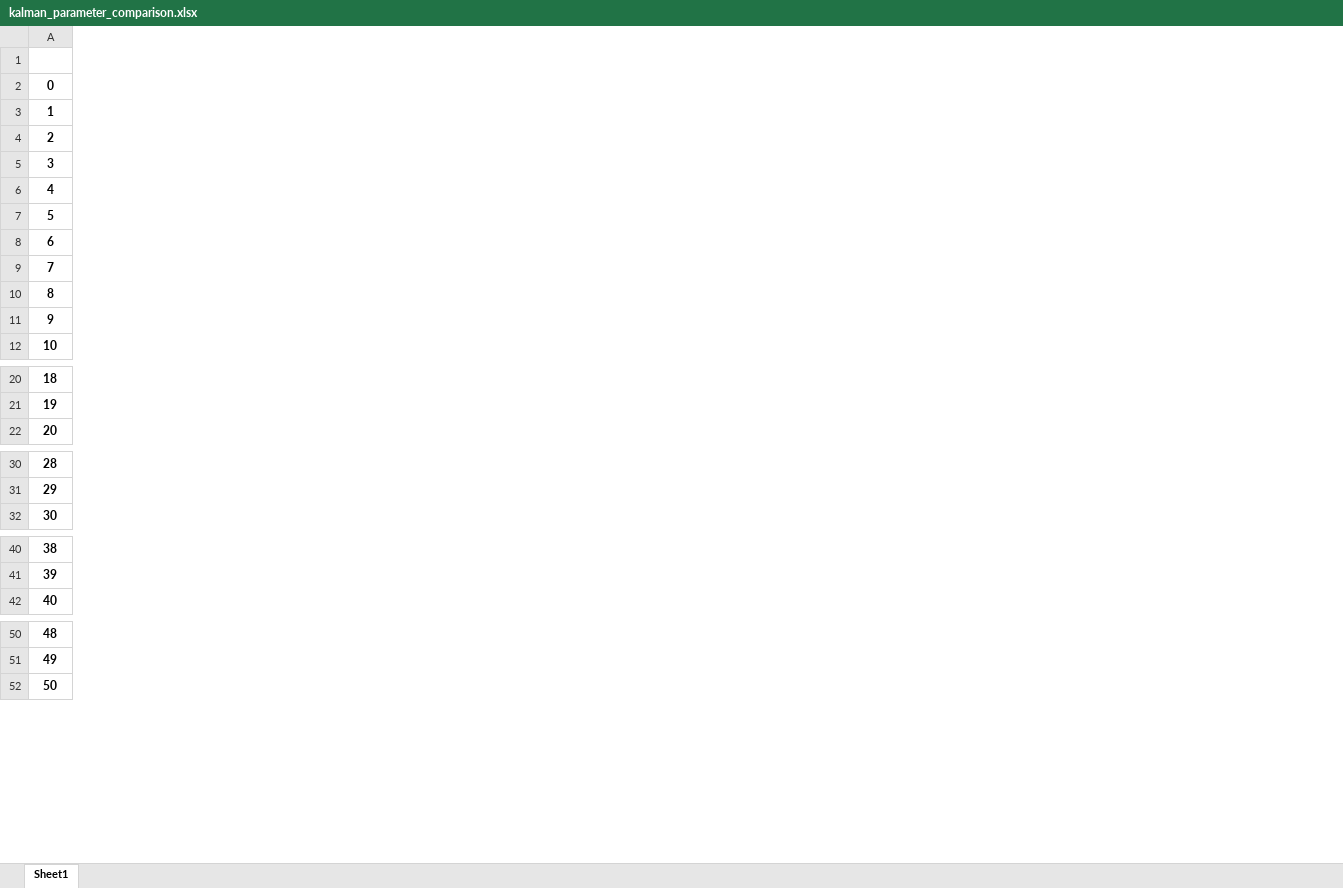
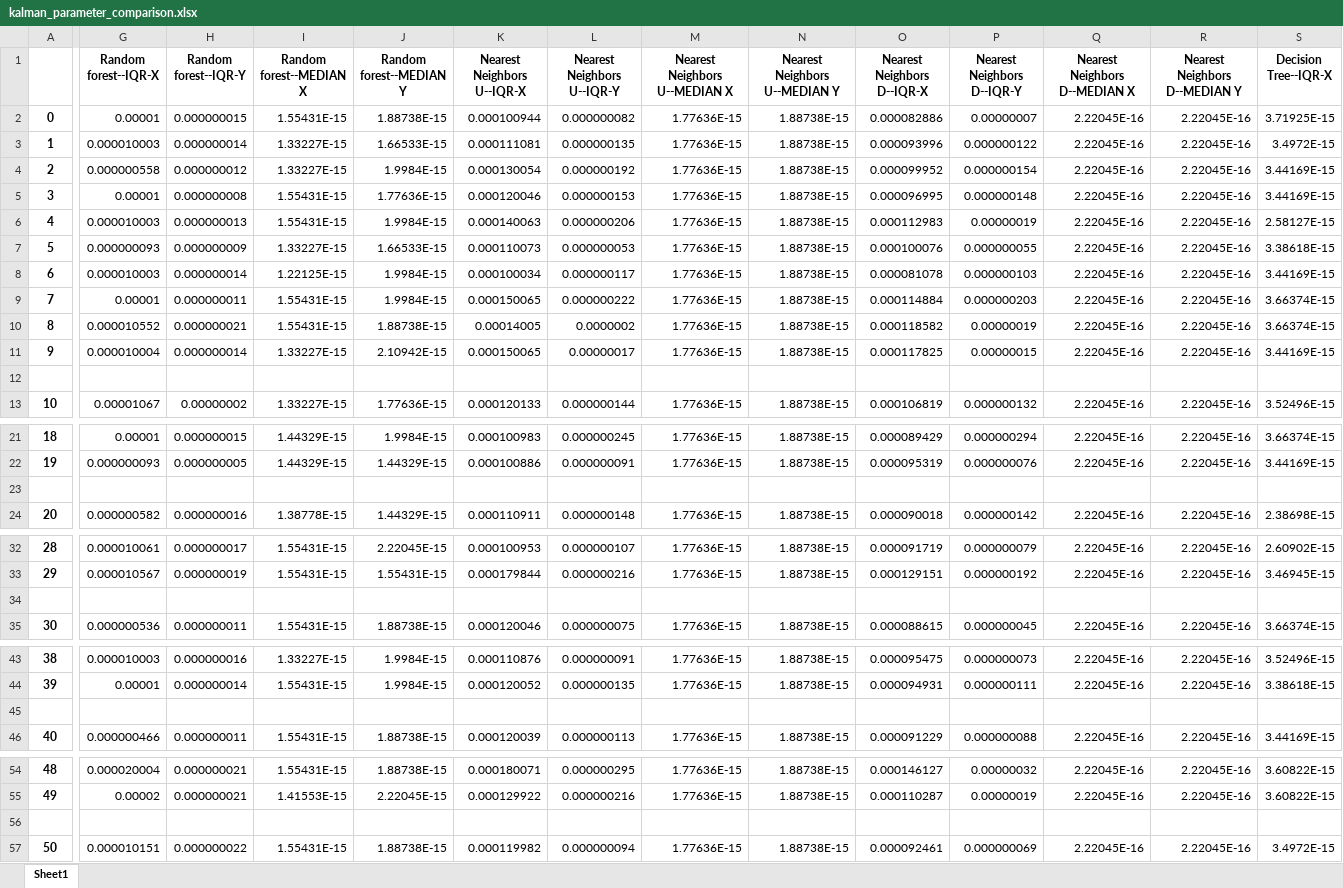
Before and after one commit to mazzorca/BLE-indoor-high-precision-localization-system-, an Excel workbook: kalman_parameter_comparison.xlsx, sheet Sheet1, drawn as a sheet; only a part is shown, gaps mark what is left out; values as stored, in another font and other column widths than the file's, no borders; conditional formats not drawn; rows hold the shown columns only; the diff covers the shown part only; the diff names each change by its address in the sheet, - before the commit and + after, or states it on an @@ line.

Commit message:
extended kalman comparator

```diff
--- a/kalman_parameter_comparison.xlsx (sheet Sheet1)
+++ b/kalman_parameter_comparison.xlsx (sheet Sheet1)
+column G (Random forest--IQR-X), rows 2-11: 0.00001 | 0.000010003 | 0.000000558 | 0.00001 | 0.000010003 | 0.000000093 | 0.000010003 | 0.00001 | 0.000010552 | 0.000010004; row 13: 0.00001067; rows 21-22: 0.00001 | 0.000000093; row 24: 0.000000582; rows 32-33: 0.000010061 | 0.000010567; row 35: 0.000000536; rows 43-44: 0.000010003 | 0.00001; row 46: 0.000000466; rows 54-55: 0.000020004 | 0.00002; row 57: 0.000010151
+column H (Random forest--IQR-Y), rows 2-11: 0.000000015 | 0.000000014 | 0.000000012 | 0.000000008 | 0.000000013 | 0.000000009 | 0.000000014 | 0.000000011 | 0.000000021 | 0.000000014; row 13: 0.00000002; rows 21-22: 0.000000015 | 0.000000005; row 24: 0.000000016; rows 32-33: 0.000000017 | 0.000000019; row 35: 0.000000011; rows 43-44: 0.000000016 | 0.000000014; row 46: 0.000000011; rows 54-55: 0.000000021 | 0.000000021; row 57: 0.000000022
+column I (Random forest--MEDIAN X), rows 2-11: 1.55431E-15 | 1.33227E-15 | 1.33227E-15 | 1.55431E-15 | 1.55431E-15 | 1.33227E-15 | 1.22125E-15 | 1.55431E-15 | 1.55431E-15 | 1.33227E-15; row 13: 1.33227E-15; rows 21-22: 1.44329E-15 | 1.44329E-15; row 24: 1.38778E-15; rows 32-33: 1.55431E-15 | 1.55431E-15; row 35: 1.55431E-15; rows 43-44: 1.33227E-15 | 1.55431E-15; row 46: 1.55431E-15; rows 54-55: 1.55431E-15 | 1.41553E-15; row 57: 1.55431E-15
+column J (Random forest--MEDIAN Y), rows 2-11: 1.88738E-15 | 1.66533E-15 | 1.9984E-15 | 1.77636E-15 | 1.9984E-15 | 1.66533E-15 | 1.9984E-15 | 1.9984E-15 | 1.88738E-15 | 2.10942E-15; row 13: 1.77636E-15; rows 21-22: 1.9984E-15 | 1.44329E-15; row 24: 1.44329E-15; rows 32-33: 2.22045E-15 | 1.55431E-15; row 35: 1.88738E-15; rows 43-44: 1.9984E-15 | 1.9984E-15; row 46: 1.88738E-15; rows 54-55: 1.88738E-15 | 2.22045E-15; row 57: 1.88738E-15
+column K (Nearest Neighbors U--IQR-X), rows 2-11: 0.000100944 | 0.000111081 | 0.000130054 | 0.000120046 | 0.000140063 | 0.000110073 | 0.000100034 | 0.000150065 | 0.00014005 | 0.000150065; row 13: 0.000120133; rows 21-22: 0.000100983 | 0.000100886; row 24: 0.000110911; rows 32-33: 0.000100953 | 0.000179844; row 35: 0.000120046; rows 43-44: 0.000110876 | 0.000120052; row 46: 0.000120039; rows 54-55: 0.000180071 | 0.000129922; row 57: 0.000119982
+column L (Nearest Neighbors U--IQR-Y), rows 2-11: 0.000000082 | 0.000000135 | 0.000000192 | 0.000000153 | 0.000000206 | 0.000000053 | 0.000000117 | 0.000000222 | 0.0000002 | 0.00000017; row 13: 0.000000144; rows 21-22: 0.000000245 | 0.000000091; row 24: 0.000000148; rows 32-33: 0.000000107 | 0.000000216; row 35: 0.000000075; rows 43-44: 0.000000091 | 0.000000135; row 46: 0.000000113; rows 54-55: 0.000000295 | 0.000000216; row 57: 0.000000094
+column M (Nearest Neighbors U--MEDIAN X), rows 2-11: all 1.77636E-15; row 13: 1.77636E-15; rows 21-22: 1.77636E-15 | 1.77636E-15; row 24: 1.77636E-15; rows 32-33: 1.77636E-15 | 1.77636E-15; row 35: 1.77636E-15; rows 43-44: 1.77636E-15 | 1.77636E-15; row 46: 1.77636E-15; rows 54-55: 1.77636E-15 | 1.77636E-15; row 57: 1.77636E-15
+column N (Nearest Neighbors U--MEDIAN Y), rows 2-11: all 1.88738E-15; row 13: 1.88738E-15; rows 21-22: 1.88738E-15 | 1.88738E-15; row 24: 1.88738E-15; rows 32-33: 1.88738E-15 | 1.88738E-15; row 35: 1.88738E-15; rows 43-44: 1.88738E-15 | 1.88738E-15; row 46: 1.88738E-15; rows 54-55: 1.88738E-15 | 1.88738E-15; row 57: 1.88738E-15
+column O (Nearest Neighbors D--IQR-X), rows 2-11: 0.000082886 | 0.000093996 | 0.000099952 | 0.000096995 | 0.000112983 | 0.000100076 | 0.000081078 | 0.000114884 | 0.000118582 | 0.000117825; row 13: 0.000106819; rows 21-22: 0.000089429 | 0.000095319; row 24: 0.000090018; rows 32-33: 0.000091719 | 0.000129151; row 35: 0.000088615; rows 43-44: 0.000095475 | 0.000094931; row 46: 0.000091229; rows 54-55: 0.000146127 | 0.000110287; row 57: 0.000092461
+column P (Nearest Neighbors D--IQR-Y), rows 2-11: 0.00000007 | 0.000000122 | 0.000000154 | 0.000000148 | 0.00000019 | 0.000000055 | 0.000000103 | 0.000000203 | 0.00000019 | 0.00000015; row 13: 0.000000132; rows 21-22: 0.000000294 | 0.000000076; row 24: 0.000000142; rows 32-33: 0.000000079 | 0.000000192; row 35: 0.000000045; rows 43-44: 0.000000073 | 0.000000111; row 46: 0.000000088; rows 54-55: 0.00000032 | 0.00000019; row 57: 0.000000069
+column Q (Nearest Neighbors D--MEDIAN X), rows 2-11: all 2.22045E-16; row 13: 2.22045E-16; rows 21-22: 2.22045E-16 | 2.22045E-16; row 24: 2.22045E-16; rows 32-33: 2.22045E-16 | 2.22045E-16; row 35: 2.22045E-16; rows 43-44: 2.22045E-16 | 2.22045E-16; row 46: 2.22045E-16; rows 54-55: 2.22045E-16 | 2.22045E-16; row 57: 2.22045E-16
+column R (Nearest Neighbors D--MEDIAN Y), rows 2-11: all 2.22045E-16; row 13: 2.22045E-16; rows 21-22: 2.22045E-16 | 2.22045E-16; row 24: 2.22045E-16; rows 32-33: 2.22045E-16 | 2.22045E-16; row 35: 2.22045E-16; rows 43-44: 2.22045E-16 | 2.22045E-16; row 46: 2.22045E-16; rows 54-55: 2.22045E-16 | 2.22045E-16; row 57: 2.22045E-16
+column S (Decision Tree--IQR-X), rows 2-11: 3.71925E-15 | 3.4972E-15 | 3.44169E-15 | 3.44169E-15 | 2.58127E-15 | 3.38618E-15 | 3.44169E-15 | 3.66374E-15 | 3.66374E-15 | 3.44169E-15; row 13: 3.52496E-15; rows 21-22: 3.66374E-15 | 3.44169E-15; row 24: 2.38698E-15; rows 32-33: 2.60902E-15 | 3.46945E-15; row 35: 3.66374E-15; rows 43-44: 3.52496E-15 | 3.38618E-15; row 46: 3.44169E-15; rows 54-55: 3.60822E-15 | 3.60822E-15; row 57: 3.4972E-15
+row 12: (empty)
+row 23: (empty)
+row 34: (empty)
+row 45: (empty)
+row 56: (empty)
```
Also changed, not shown: 4 added rows and 7 added columns elsewhere in this sheet, 6 other files.
